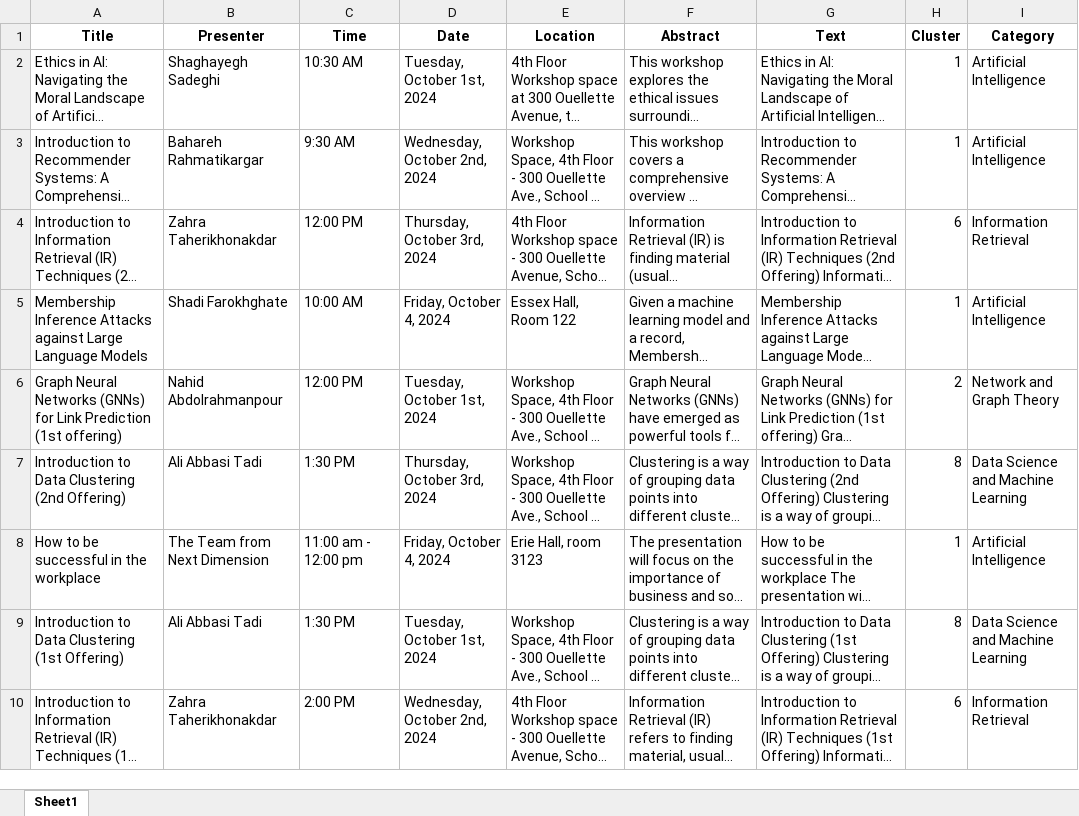
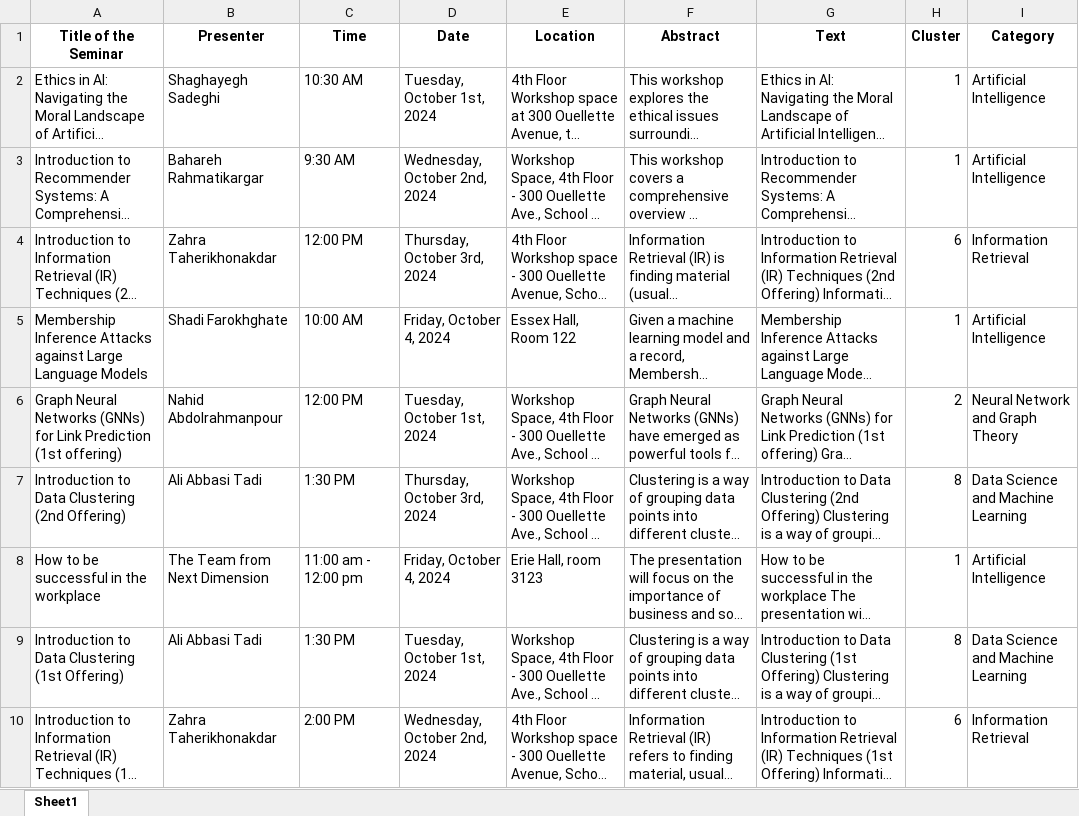
Before and after one commit to nandin14/Seminar_Synergy, an Excel workbook: assets/seminar_data_with_categories.xlsx, sheet Sheet1, drawn as a sheet; only a part is shown; long unchanged cells end in …; values as stored, in another font and other column widths than the file's, no borders; the diff covers the shown part only; the diff names each change by its address in the sheet, - before the commit and + after, or states it on an @@ line.

```diff
--- a/assets/seminar_data_with_categories.xlsx (sheet Sheet1)
+++ b/assets/seminar_data_with_categories.xlsx (sheet Sheet1)
-A1: Title
+A1: Title of the Seminar
-I6 (Category): Network and Graph Theory
+I6 (Category): Neural Network and Graph Theory
```
Also changed, not shown: 14 edited cells elsewhere in this sheet, 3 other files.
